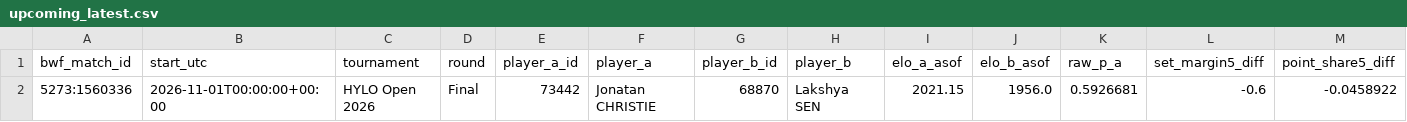
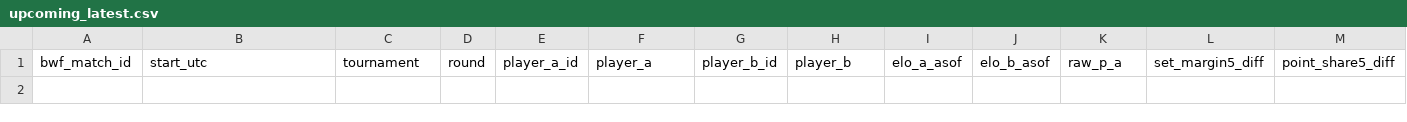
Before and after one commit to berangerbeato-cmd/badminton-lab, a CSV file: data/model_v3_2_live/upcoming_latest.csv, drawn as a sheet; only a part is shown; rows hold the shown columns only; the diff names each change by its address in the sheet, - before the commit and + after, or states it on an @@ line.

```diff
--- a/data/model_v3_2_live/upcoming_latest.csv
+++ b/data/model_v3_2_live/upcoming_latest.csv
-row 2: 5273:1560336 | 2026-11-01T00:00:00+00:00 | HYLO Open 2026 | Final | 73442 | Jonatan CHRISTIE | 68870 | Lakshya SEN | 2021.15 | 1956.0 | 0.5926681 | -0.6 | -0.0458922
```
Also changed, not shown: 3 other files.
